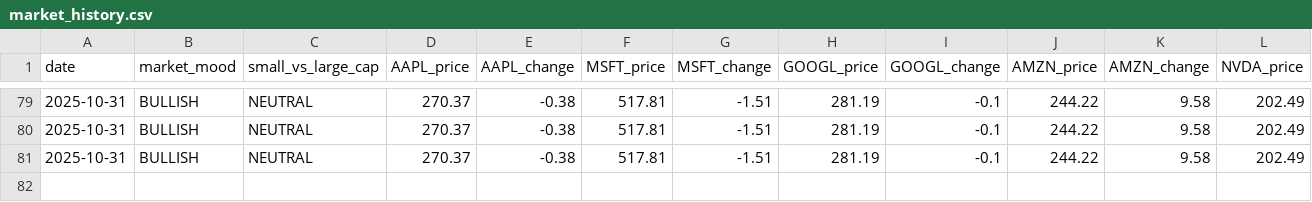
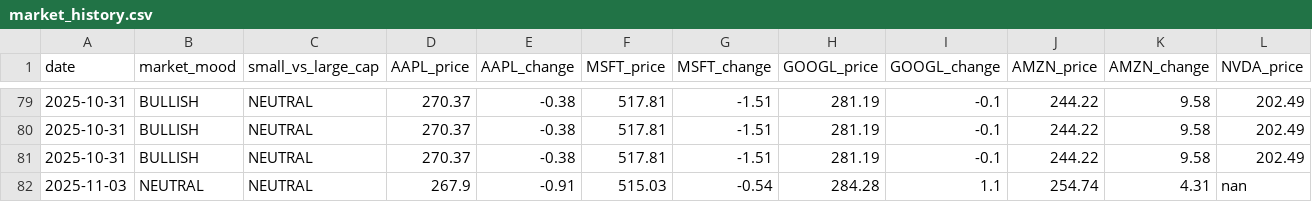
Before and after one commit to jfvitali-stack/microcap-adapted, a CSV file: data/market_history.csv, drawn as a sheet; only a part is shown, gaps mark what is left out; rows hold the shown columns only; the diff names each change by its address in the sheet, - before the commit and + after, or states it on an @@ line.

```diff
--- a/data/market_history.csv
+++ b/data/market_history.csv
+row 82: 2025-11-03 | NEUTRAL | NEUTRAL | 267.9 | -0.91 | 515.03 | -0.54 | 284.28 | 1.1 | 254.74 | 4.31 | nan
```
Also changed, not shown: 1 other file.
